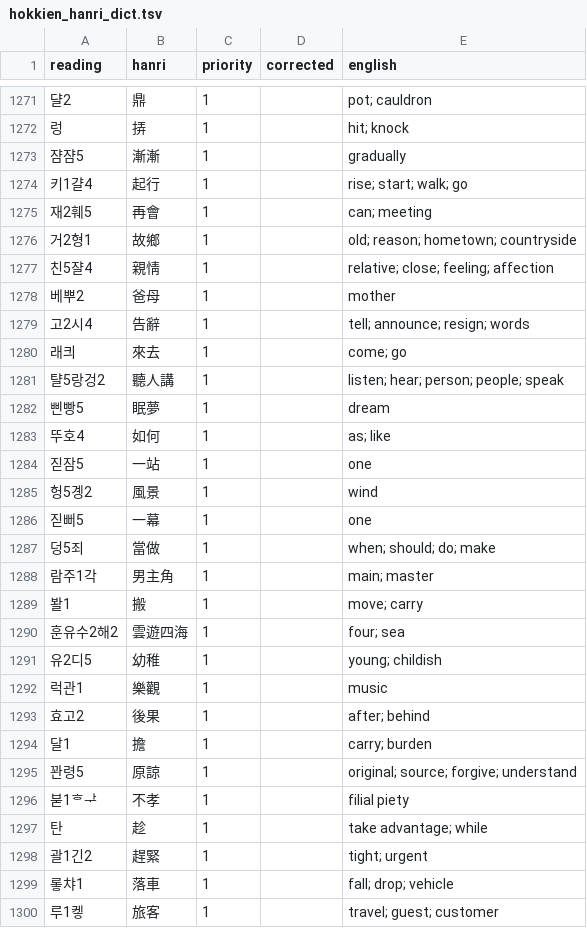
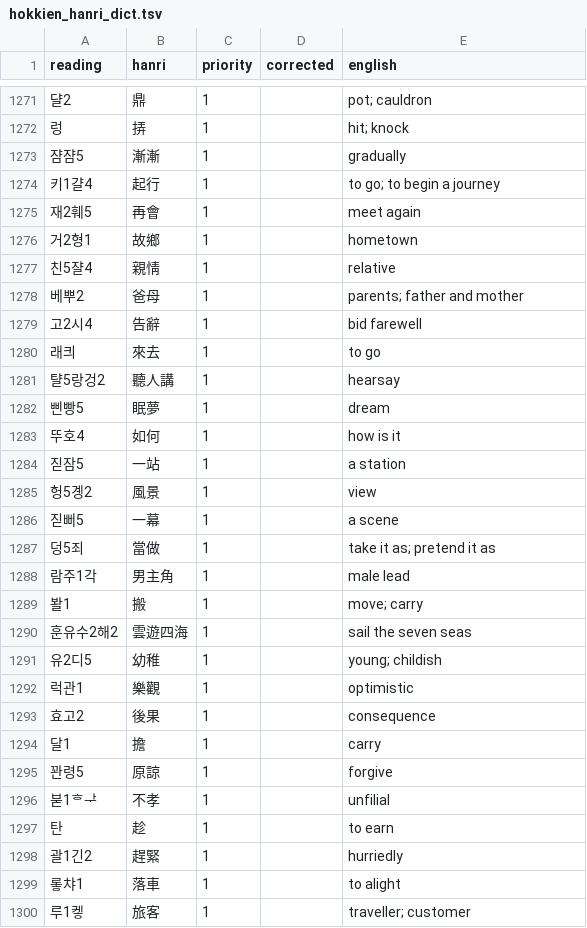
Before and after one commit to thehokkienlang/dictionary, a TSV file: data/hokkien_hanri_dict.tsv, drawn as a sheet; only a part is shown, gaps mark what is left out; the diff covers the shown part only.

```diff
--- a/data/hokkien_hanri_dict.tsv
+++ b/data/hokkien_hanri_dict.tsv
@@ -1273,28 +1273,28 @@ reading	hanri	priority	corrected	english
 쟘쟘5	漸漸	1		gradually
-키1걀4	起行	1		rise; start; walk; go
-재2훼5	再會	1		can; meeting
-거2형1	故鄉	1		old; reason; hometown; countryside
-친5쟐4	親情	1		relative; close; feeling; affection
-베뿌2	爸母	1		mother
-고2시4	告辭	1		tell; announce; resign; words
-래킈	來去	1		come; go
-턀5랑겅2	聽人講	1		listen; hear; person; people; speak
+키1걀4	起行	1		to go; to begin a journey
+재2훼5	再會	1		meet again
+거2형1	故鄉	1		hometown
+친5쟐4	親情	1		relative
+베뿌2	爸母	1		parents; father and mother
+고2시4	告辭	1		bid farewell
+래킈	來去	1		to go
+턀5랑겅2	聽人講	1		hearsay
 삔빵5	眠夢	1		dream
-뚜호4	如何	1		as; like
-짇잠5	一站	1		one
-헝5곙2	風景	1		wind
-짇뻐5	一幕	1		one
-덩5죄	當做	1		when; should; do; make
-람주1각	男主角	1		main; master
+뚜호4	如何	1		how is it
+짇잠5	一站	1		a station
+헝5곙2	風景	1		view
+짇뻐5	一幕	1		a scene
+덩5죄	當做	1		take it as; pretend it as
+람주1각	男主角	1		male lead
 봘1	搬	1		move; carry
-훈유수2해2	雲遊四海	1		four; sea
+훈유수2해2	雲遊四海	1		sail the seven seas
 유2디5	幼稚	1		young; childish
-럭관1	樂觀	1		music
-효고2	後果	1		after; behind
-달1	擔	1		carry; burden
-꽌령5	原諒	1		original; source; forgive; understand
-붇1ᄒᅷ	不孝	1		filial piety
-탄	趁	1		take advantage; while
-괄1긴2	趕緊	1		tight; urgent
-롷챠1	落車	1		fall; drop; vehicle
-루1켛	旅客	1		travel; guest; customer
+럭관1	樂觀	1		optimistic
+효고2	後果	1		consequence
+달1	擔	1		carry
+꽌령5	原諒	1		forgive
+붇1ᄒᅷ	不孝	1		unfilial
+탄	趁	1		to earn
+괄1긴2	趕緊	1		hurriedly
+롷챠1	落車	1		to alight
+루1켛	旅客	1		traveller; customer
```
Also changed, not shown: 64 edited cells elsewhere in this file.
